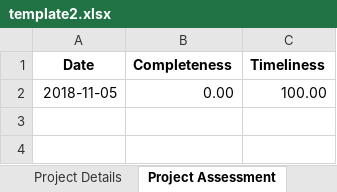
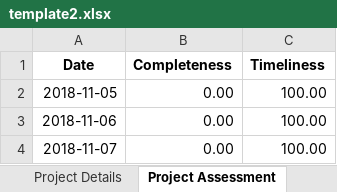
Before and after one commit to markosocco/Kernel, an Excel workbook: assets/uploads/templates/template2.xlsx, sheet Project Assessment, drawn as a sheet; values as stored, in another font and other column widths than the file's, no borders; the diff names each change by its address in the sheet, - before the commit and + after, or states it on an @@ line.

```diff
--- a/assets/uploads/templates/template2.xlsx (sheet Project Assessment)
+++ b/assets/uploads/templates/template2.xlsx (sheet Project Assessment)
+row 3: 2018-11-06 | 0.00 | 100.00
+row 4: 2018-11-07 | 0.00 | 100.00
```
Also changed, not shown: assets/uploads/templates/template.xlsx, assets/uploads/templates/template3.xlsx, 28 other files.
